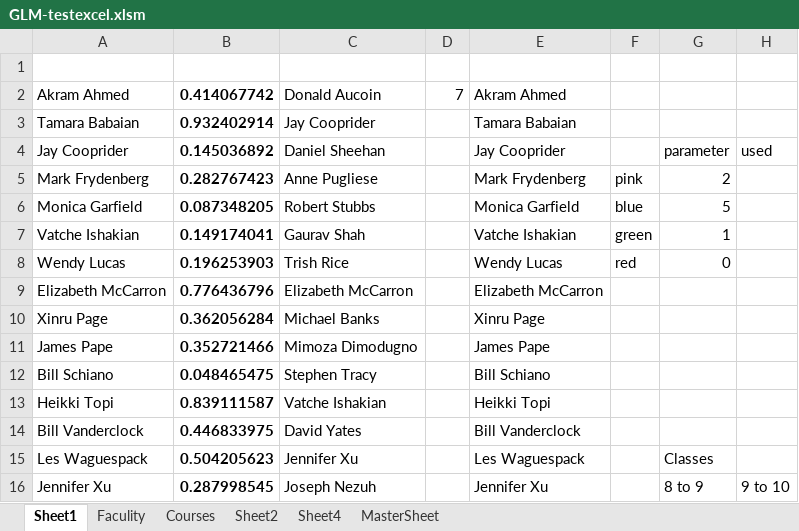
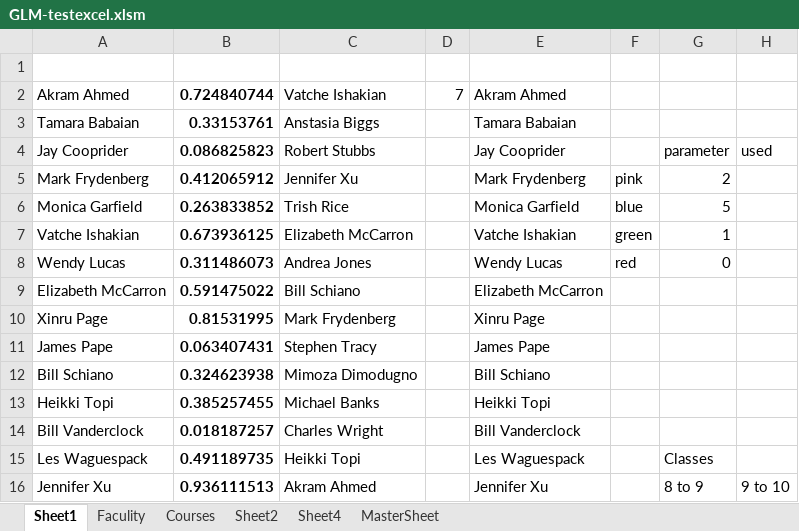
Before and after one commit to CS620-Diamonds/Project-Repo, an Excel workbook: GLM-testexcel.xlsm, sheet Sheet1, drawn as a sheet; only a part is shown; values as stored, in another font and other column widths than the file's, no borders; charts and pictures not drawn; the diff covers the shown part only; the diff names each change by its address in the sheet, - before the commit and + after, or states it on an @@ line.

```diff
--- a/GLM-testexcel.xlsm (sheet Sheet1)
+++ b/GLM-testexcel.xlsm (sheet Sheet1)
-B2: 0.414067742
+B2: 0.724840744
-C2: Donald Aucoin
+C2: Vatche Ishakian
-B3: 0.932402914
+B3: 0.33153761
-C3: Jay Cooprider
+C3: Anstasia Biggs
-B4: 0.145036892
+B4: 0.086825823
-C4: Daniel Sheehan
+C4: Robert Stubbs
-B5: 0.282767423
+B5: 0.412065912
-C5: Anne Pugliese
+C5: Jennifer Xu
-B6: 0.087348205
+B6: 0.263833852
-C6: Robert Stubbs
+C6: Trish Rice
-B7: 0.149174041
+B7: 0.673936125
-C7: Gaurav Shah
+C7: Elizabeth McCarron
-B8: 0.196253903
+B8: 0.311486073
-C8: Trish Rice
+C8: Andrea Jones
-B9: 0.776436796
+B9: 0.591475022
-C9: Elizabeth McCarron
+C9: Bill Schiano
-B10: 0.362056284
+B10: 0.81531995
-C10: Michael Banks
+C10: Mark Frydenberg
-B11: 0.352721466
+B11: 0.063407431
-C11: Mimoza Dimodugno
+C11: Stephen Tracy
-B12: 0.048465475
+B12: 0.324623938
-C12: Stephen Tracy
+C12: Mimoza Dimodugno
-B13: 0.839111587
+B13: 0.385257455
-C13: Vatche Ishakian
+C13: Michael Banks
-B14: 0.446833975
+B14: 0.018187257
-C14: David Yates
+C14: Charles Wright
-B15: 0.504205623
+B15: 0.491189735
-C15: Jennifer Xu
+C15: Heikki Topi
-B16: 0.287998545
+B16: 0.936111513
-C16: Joseph Nezuh
+C16: Akram Ahmed
```
Also changed, not shown: 36 edited cells elsewhere in this sheet, sheet MasterSheet, formulas that keep their value, charts or pictures.
